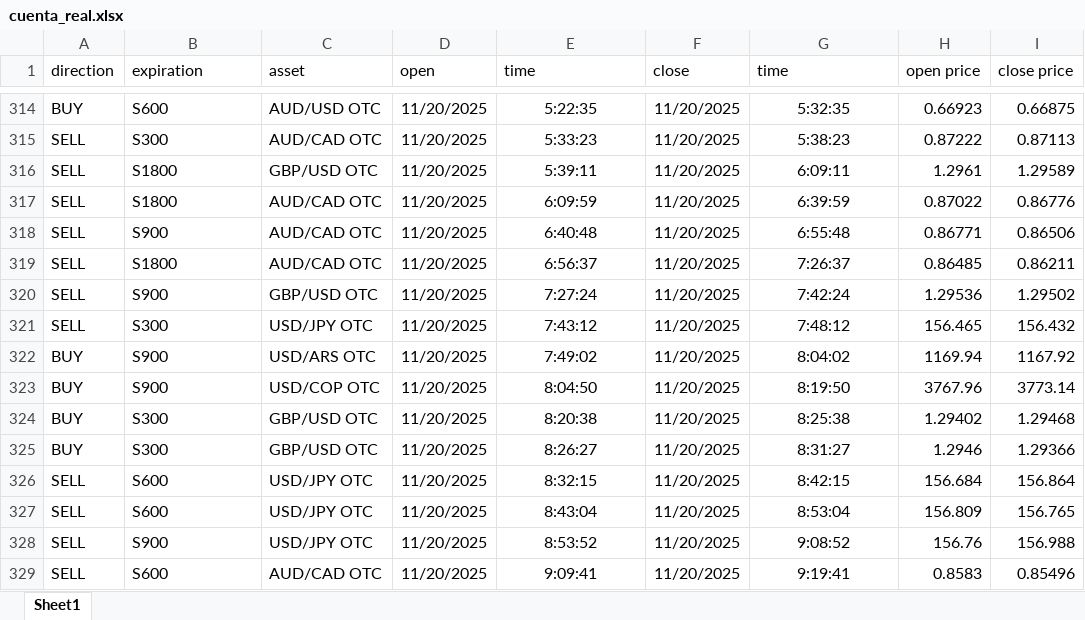
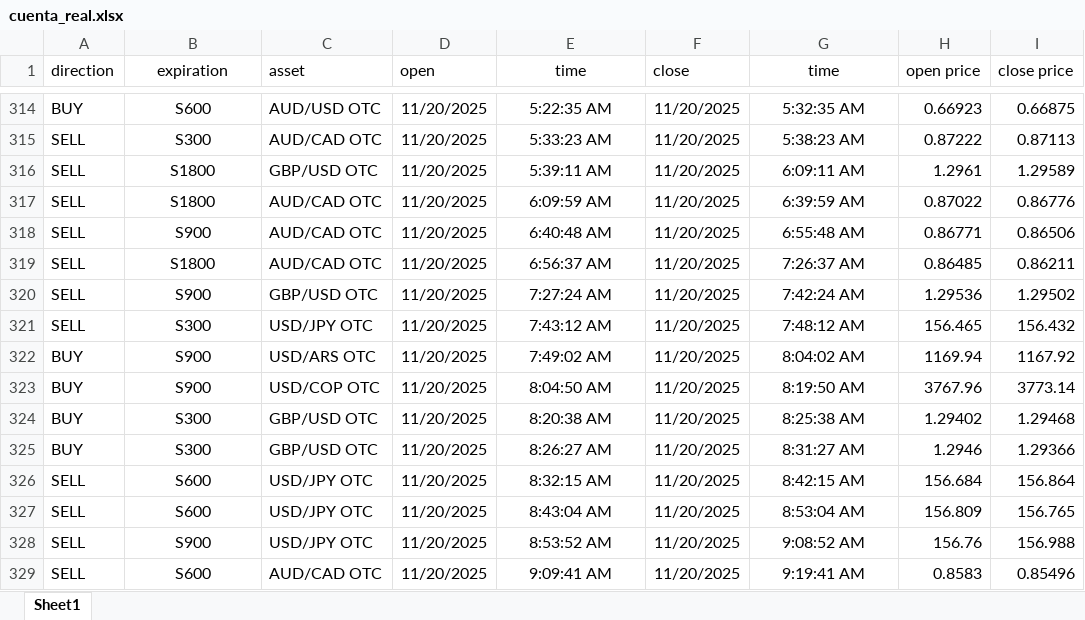
Before and after one commit to guillebonutto/Bot, an Excel workbook: cuenta_real.xlsx, sheet Sheet1, drawn as a sheet; only a part is shown, gaps mark what is left out; values as stored, in another font and other column widths than the file's, no borders; conditional formats not drawn; the diff covers the shown part only; the diff names each change by its address in the sheet, - before the commit and + after, or states it on an @@ line.

```diff
--- a/cuenta_real.xlsx (sheet Sheet1)
+++ b/cuenta_real.xlsx (sheet Sheet1)
-B1 alignment: left
+B1 alignment: center
-E1 alignment: left
+E1 alignment: center
-G1 alignment: left
+G1 alignment: center
-B314:B329 alignment: left
+B314:B329 alignment: center
-E314 (time): 5:22:35
+E314 (time): 5:22:35 AM
-G314 (time): 5:32:35
+G314 (time): 5:32:35 AM
-E315 (time): 5:33:23
+E315 (time): 5:33:23 AM
-G315 (time): 5:38:23
+G315 (time): 5:38:23 AM
-E316 (time): 5:39:11
+E316 (time): 5:39:11 AM
-G316 (time): 6:09:11
+G316 (time): 6:09:11 AM
-E317 (time): 6:09:59
+E317 (time): 6:09:59 AM
-G317 (time): 6:39:59
+G317 (time): 6:39:59 AM
-E318 (time): 6:40:48
+E318 (time): 6:40:48 AM
-G318 (time): 6:55:48
+G318 (time): 6:55:48 AM
-E319 (time): 6:56:37
+E319 (time): 6:56:37 AM
-G319 (time): 7:26:37
+G319 (time): 7:26:37 AM
-E320 (time): 7:27:24
+E320 (time): 7:27:24 AM
-G320 (time): 7:42:24
+G320 (time): 7:42:24 AM
-E321 (time): 7:43:12
+E321 (time): 7:43:12 AM
-G321 (time): 7:48:12
+G321 (time): 7:48:12 AM
-E322 (time): 7:49:02
+E322 (time): 7:49:02 AM
-G322 (time): 8:04:02
+G322 (time): 8:04:02 AM
-E323 (time): 8:04:50
+E323 (time): 8:04:50 AM
-G323 (time): 8:19:50
+G323 (time): 8:19:50 AM
-E324 (time): 8:20:38
+E324 (time): 8:20:38 AM
-G324 (time): 8:25:38
+G324 (time): 8:25:38 AM
-E325 (time): 8:26:27
+E325 (time): 8:26:27 AM
-G325 (time): 8:31:27
+G325 (time): 8:31:27 AM
-E326 (time): 8:32:15
+E326 (time): 8:32:15 AM
-G326 (time): 8:42:15
+G326 (time): 8:42:15 AM
-E327 (time): 8:43:04
+E327 (time): 8:43:04 AM
-G327 (time): 8:53:04
+G327 (time): 8:53:04 AM
-E328 (time): 8:53:52
+E328 (time): 8:53:52 AM
-G328 (time): 9:08:52
+G328 (time): 9:08:52 AM
-E329 (time): 9:09:41
+E329 (time): 9:09:41 AM
-G329 (time): 9:19:41
+G329 (time): 9:19:41 AM
```
Also changed, not shown: 4 added rows, 114 edited cells and cell formats elsewhere in this sheet, 35 other files.
